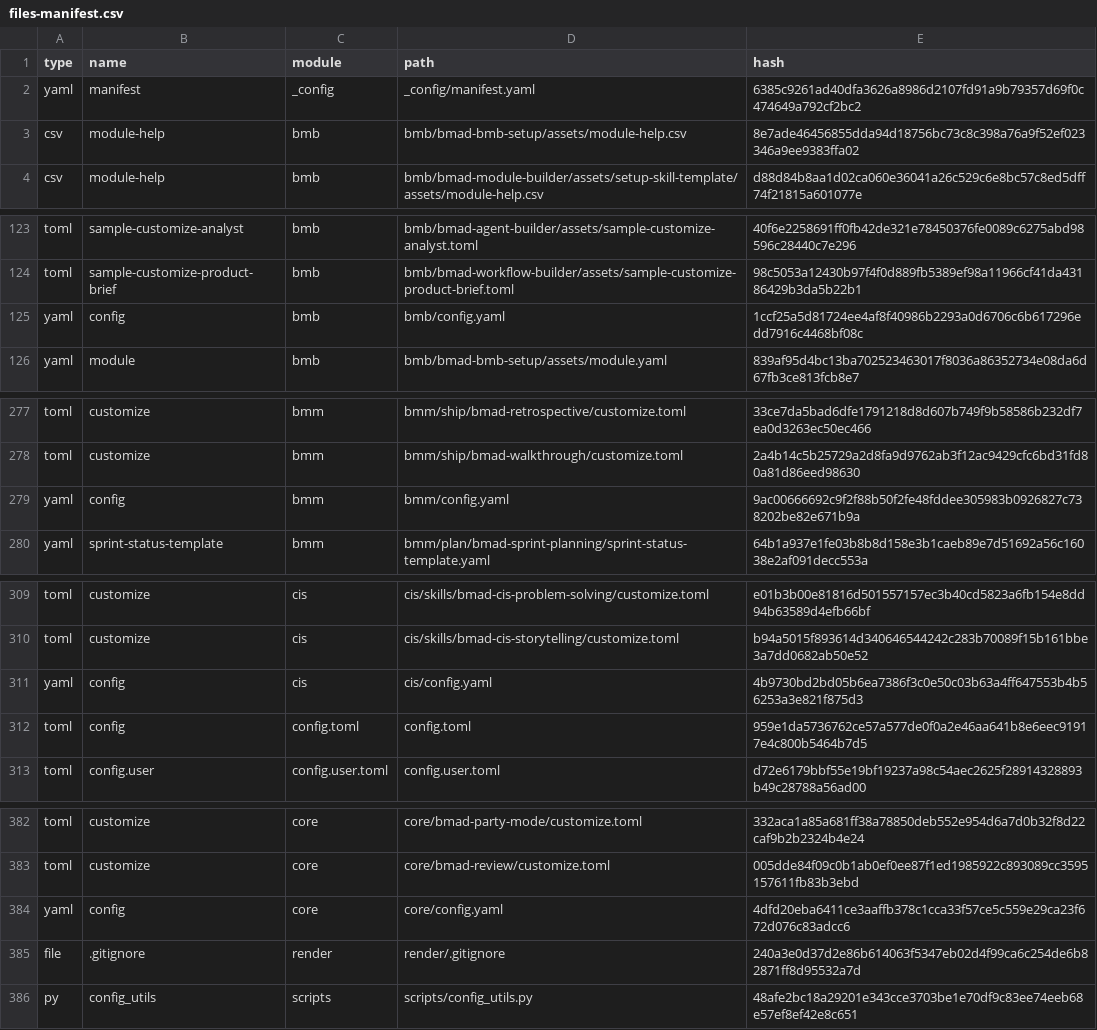
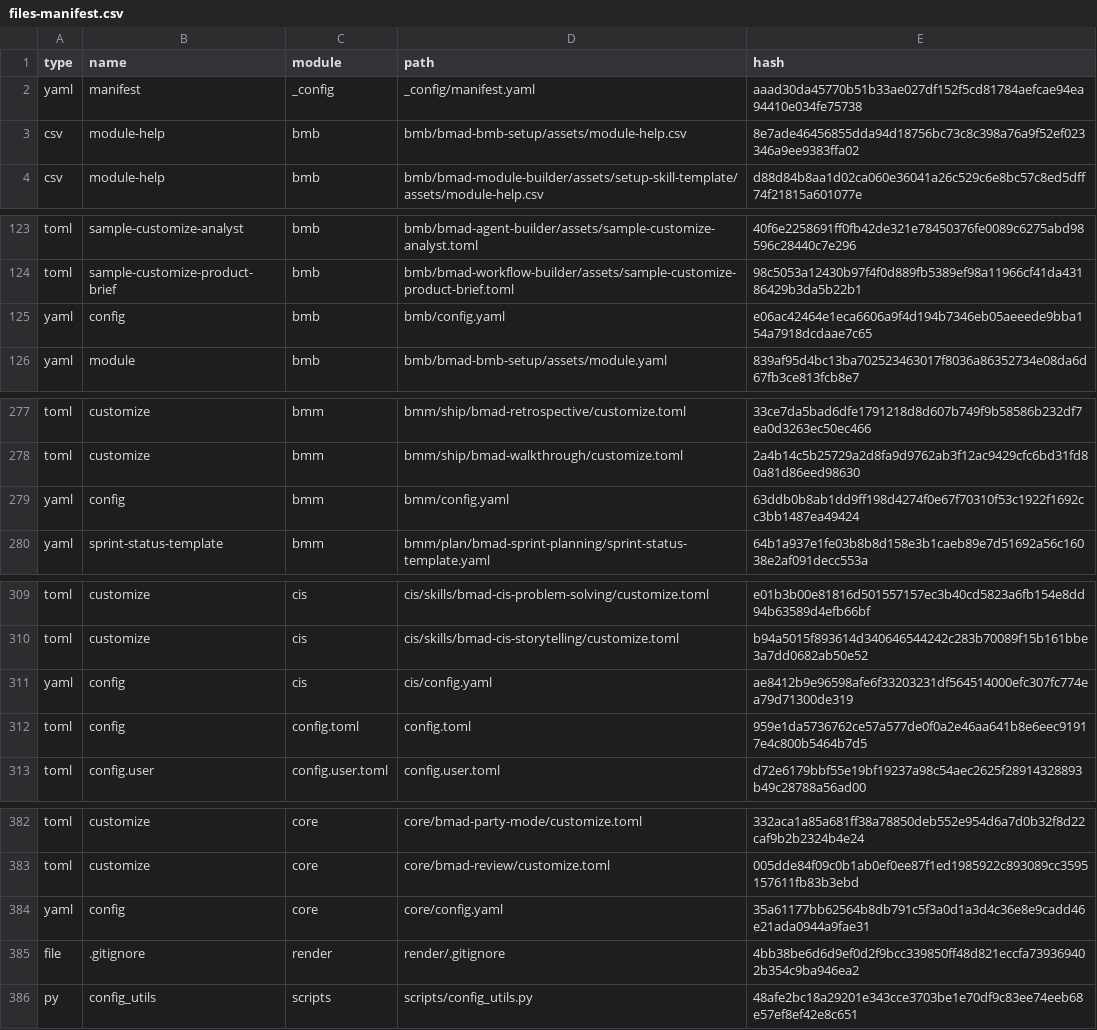
Before and after one commit to ibmiiste/module-bmad-jdr, a CSV file: _bmad/_config/files-manifest.csv, drawn as a sheet; only a part is shown, gaps mark what is left out.

Commit message:
Update BMad skills, configs, and scripts across all modules
Generated by Mistral Vibe.
Co-Authored-By: Mistral Vibe <vibe@mistral.ai>

```diff
--- a/_bmad/_config/files-manifest.csv
+++ b/_bmad/_config/files-manifest.csv
@@ -1,3 +1,3 @@
 type,name,module,path,hash
-"yaml","manifest","_config","_config/manifest.yaml","6385c9261ad40dfa3626a8986d2107fd91a9b79357d69f0c474649a792cf2bc2"
+"yaml","manifest","_config","_config/manifest.yaml","aaad30da45770b51b33ae027df152f5cd81784aefcae94ea94410e034fe75738"
 "csv","module-help","bmb","bmb/bmad-bmb-setup/assets/module-help.csv","8e7ade46456855dda94d18756bc73c8c398a76a9f52ef023346a9ee9383ffa02"
@@ -124,3 +124,3 @@ type,name,module,path,hash
 "toml","sample-customize-product-brief","bmb","bmb/bmad-workflow-builder/assets/sample-customize-product-brief.toml","98c5053a12430b97f4f0d889fb5389ef98a11966cf41da43186429b3da5b22b1"
-"yaml","config","bmb","bmb/config.yaml","1ccf25a5d81724ee4af8f40986b2293a0d6706c6b617296edd7916c4468bf08c"
+"yaml","config","bmb","bmb/config.yaml","e06ac42464e1eca6606a9f4d194b7346eb05aeeede9bba154a7918dcdaae7c65"
 "yaml","module","bmb","bmb/bmad-bmb-setup/assets/module.yaml","839af95d4bc13ba702523463017f8036a86352734e08da6d67fb3ce813fcb8e7"
@@ -278,3 +278,3 @@ type,name,module,path,hash
 "toml","customize","bmm","bmm/ship/bmad-walkthrough/customize.toml","2a4b14c5b25729a2d8fa9d9762ab3f12ac9429cfc6bd31fd80a81d86eed98630"
-"yaml","config","bmm","bmm/config.yaml","9ac00666692c9f2f88b50f2fe48fddee305983b0926827c738202be82e671b9a"
+"yaml","config","bmm","bmm/config.yaml","63ddb0b8ab1dd9ff198d4274f0e67f70310f53c1922f1692cc3bb1487ea49424"
 "yaml","sprint-status-template","bmm","bmm/plan/bmad-sprint-planning/sprint-status-template.yaml","64b1a937e1fe03b8b8d158e3b1caeb89e7d51692a56c16038e2af091decc553a"
@@ -310,3 +310,3 @@ type,name,module,path,hash
 "toml","customize","cis","cis/skills/bmad-cis-storytelling/customize.toml","b94a5015f893614d340646544242c283b70089f15b161bbe3a7dd0682ab50e52"
-"yaml","config","cis","cis/config.yaml","4b9730bd2bd05b6ea7386f3c0e50c03b63a4ff647553b4b56253a3e821f875d3"
+"yaml","config","cis","cis/config.yaml","ae8412b9e96598afe6f33203231df564514000efc307fc774ea79d71300de319"
 "toml","config","config.toml","config.toml","959e1da5736762ce57a577de0f0a2e46aa641b8e6eec91917e4c800b5464b7d5"
@@ -383,4 +383,4 @@ type,name,module,path,hash
 "toml","customize","core","core/bmad-review/customize.toml","005dde84f09c0b1ab0ef0ee87f1ed1985922c893089cc3595157611fb83b3ebd"
-"yaml","config","core","core/config.yaml","4dfd20eba6411ce3aaffb378c1cca33f57ce5c559e29ca23f672d076c83adcc6"
-"file",".gitignore","render","render/.gitignore","240a3e0d37d2e86b614063f5347eb02d4f99ca6c254de6b82871ff8d95532a7d"
+"yaml","config","core","core/config.yaml","35a61177bb62564b8db791c5f3a0d1a3d4c36e8e9cadd46e21ada0944a9fae31"
+"file",".gitignore","render","render/.gitignore","4bb38be6d6d9ef0d2f9bcc339850ff48d821eccfa739369402b354c9ba946ea2"
 "py","config_utils","scripts","scripts/config_utils.py","48afe2bc18a29201e343cce3703be1e70df9c83ee74eeb68e57ef8ef42e8c651"
```
Also changed, not shown: 5 other files.
